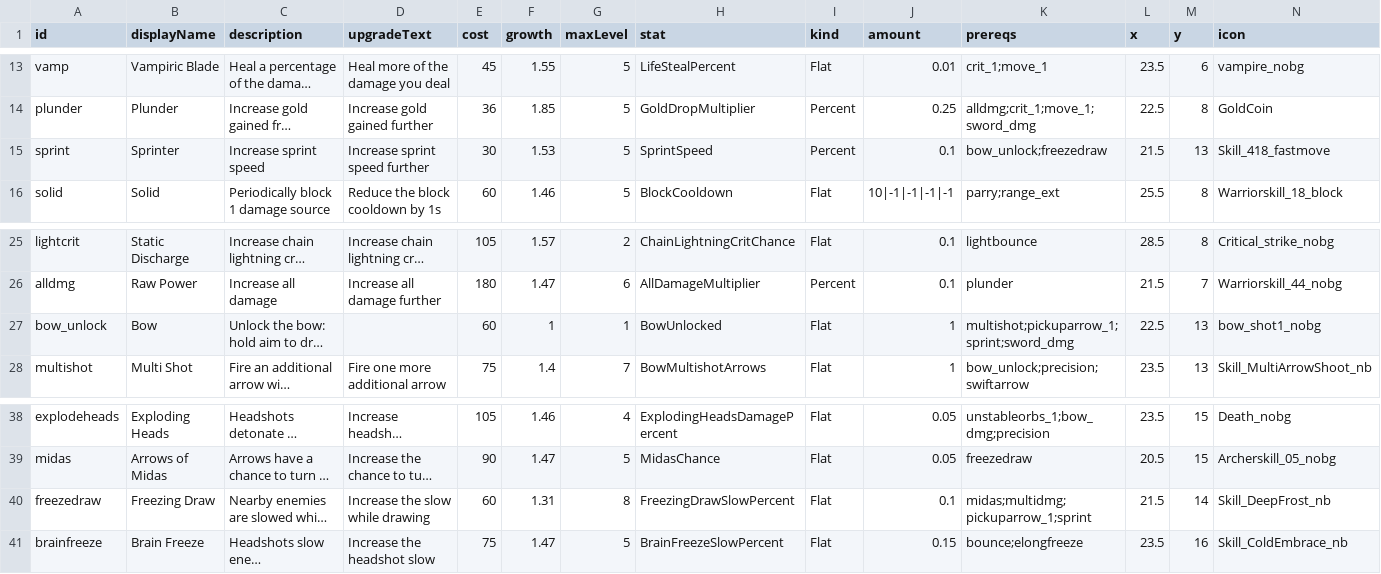
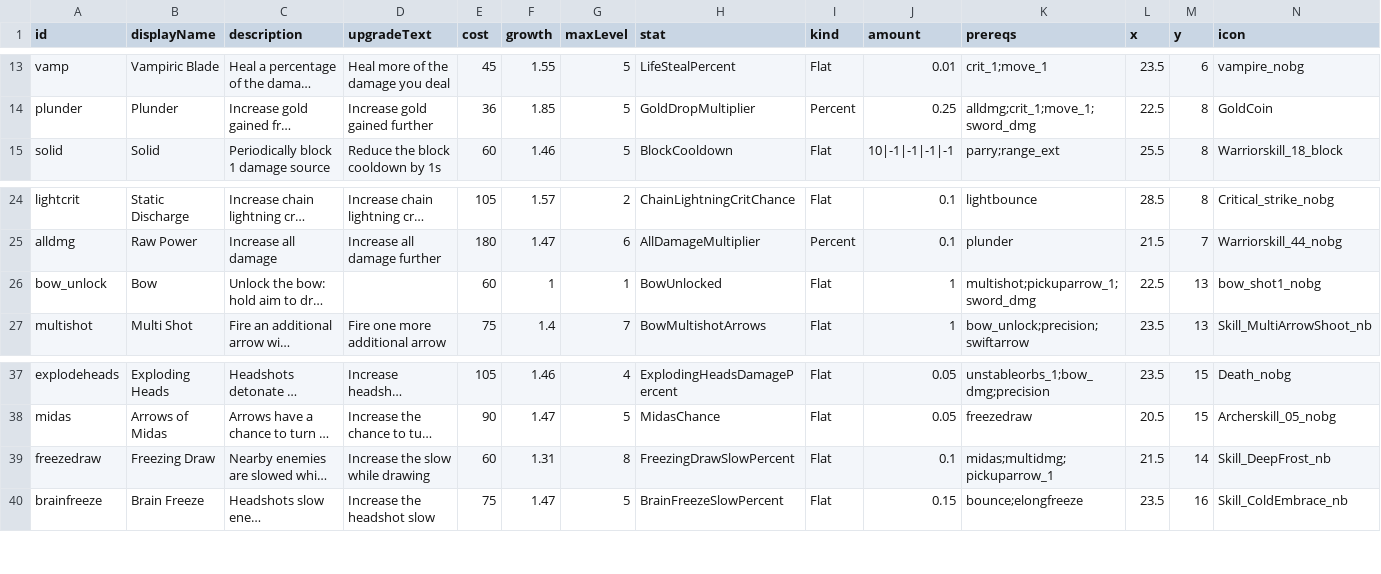
Before and after one commit to Serinoxxx/Bladehold, a CSV file: Assets/Bladehold/Config/SkillTree.csv, drawn as a sheet; only a part is shown, gaps mark what is left out; long unchanged cells end in …; removed rows and columns are numbered as before the commit, all else as after; rows hold the shown columns only; the diff names each change by its address in the sheet, - before the commit and + after, or states it on an @@ line.

Commit message:
player moves slower when aiming. removed sprinting skills

```diff
--- a/Assets/Bladehold/Config/SkillTree.csv
+++ b/Assets/Bladehold/Config/SkillTree.csv
-row 15: sprint | Sprinter | Increase sprint speed | Increase sprint speed further | 30 | 1.53 | 5 | SprintSpeed | Percent | 0.1 | bow_unlock;freezedraw | 21.5 | 13 | Skill_418_fastmove
-K26 (prereqs): multishot;pickuparrow_1;sprint;sword_dmg
+K26 (prereqs): multishot;pickuparrow_1;sword_dmg
-K39 (prereqs): midas;multidmg;pickuparrow_1;sprint
+K39 (prereqs): midas;multidmg;pickuparrow_1
```
Also changed, not shown: Assets/Bladehold/Config/SkillTreeBerserker.csv, Assets/Bladehold/Config/SkillTreeMage.csv, 4 other files.
